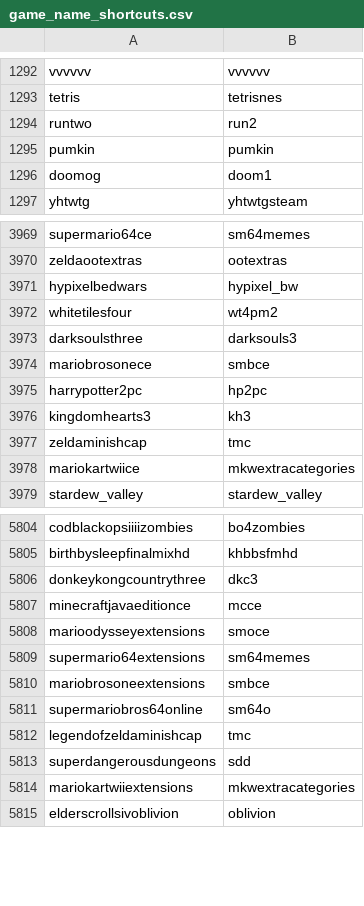
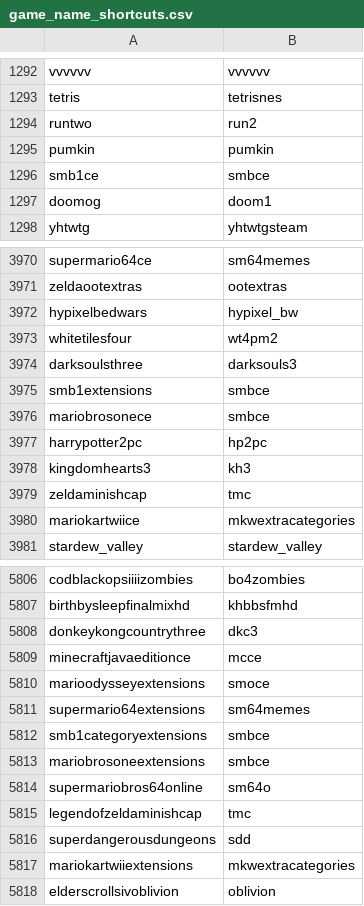
Before and after one commit to MC2018/BotManager, a CSV file: data/Speedrun Bot/game_name_shortcuts.csv, drawn as a sheet; only a part is shown, gaps mark what is left out; the diff names each change by its address in the sheet, - before the commit and + after, or states it on an @@ line.

```diff
--- a/data/Speedrun Bot/game_name_shortcuts.csv
+++ b/data/Speedrun Bot/game_name_shortcuts.csv
+row 1296: smb1ce | smbce
+row 3975: smb1extensions | smbce
+row 5812: smb1categoryextensions | smbce
```
Also changed, not shown: data/Speedrun Bot/game_name_shortcuts_custom.csv, src/main/java/botmanager/speedrunbot/scrape/game_name_shortcuts_custom.csv, 44 other files.
